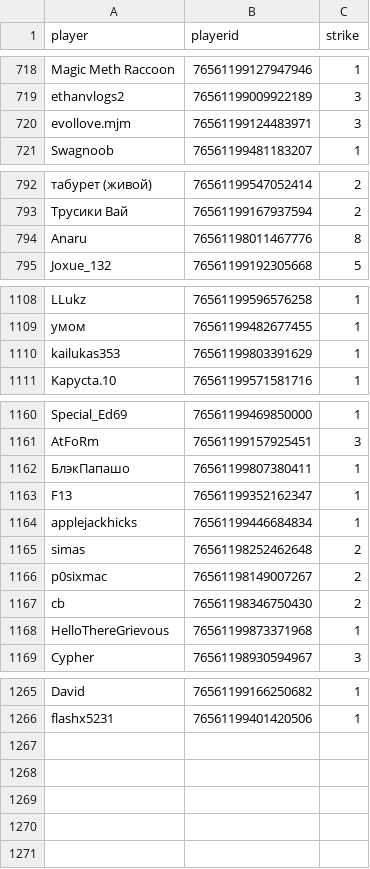
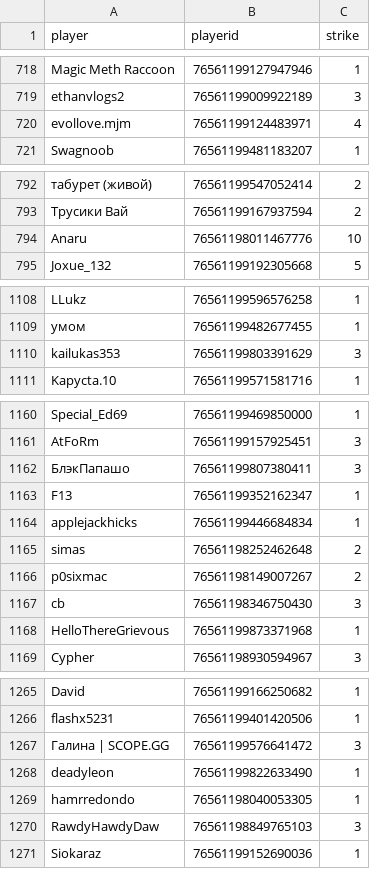
Before and after one commit to JHudd435/BR-ServerAdmin, a CSV file: bin/textfiles/strikes.csv, drawn as a sheet; only a part is shown, gaps mark what is left out; the diff covers the shown part only; the diff names each change by its address in the sheet, - before the commit and + after, or states it on an @@ line.

```diff
--- a/bin/textfiles/strikes.csv
+++ b/bin/textfiles/strikes.csv
-C720 (strike): 3
+C720 (strike): 4
-C794 (strike): 8
+C794 (strike): 10
-C1110 (strike): 1
+C1110 (strike): 3
-C1162 (strike): 1
+C1162 (strike): 3
-C1167 (strike): 2
+C1167 (strike): 3
+row 1267: Галина | SCOPE.GG | 76561199576641472 | 3
+row 1268: deadyleon | 76561199822633490 | 1
+row 1269: hamrredondo | 76561198040053305 | 1
+row 1270: RawdyHawdyDaw | 76561198849765103 | 3
+row 1271: Siokaraz | 76561199152690036 | 1
```
Also changed, not shown: 2 edited cells elsewhere in this file, bin/textfiles/players.csv, 4 other files.
